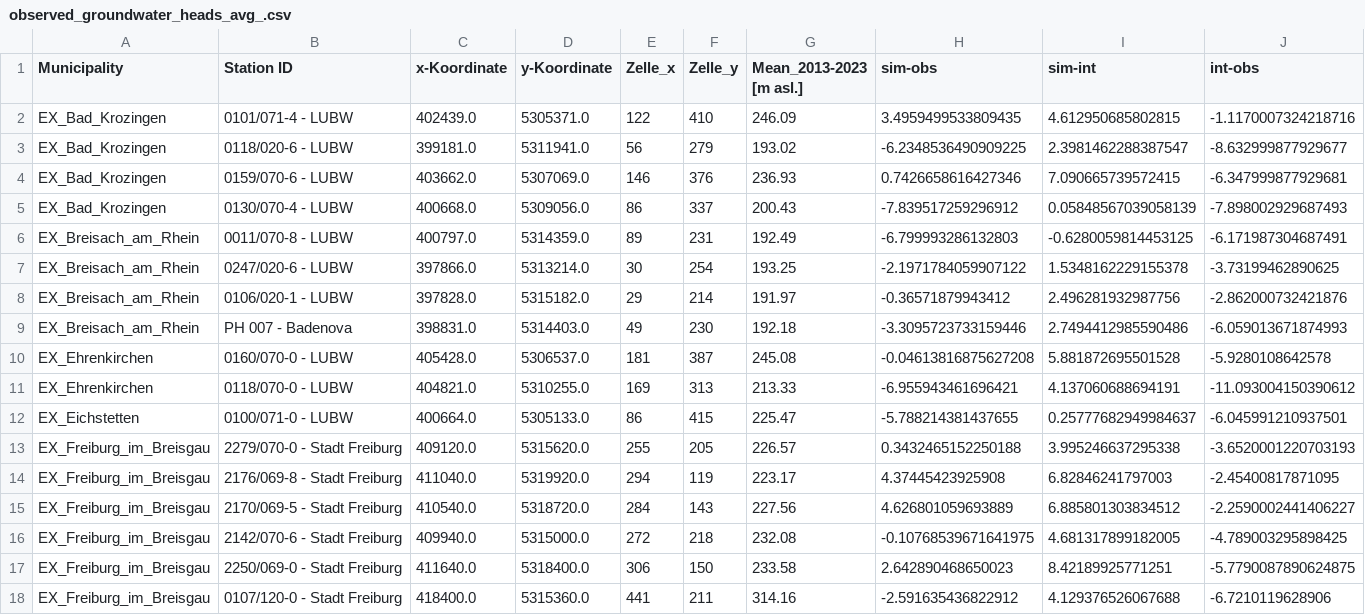
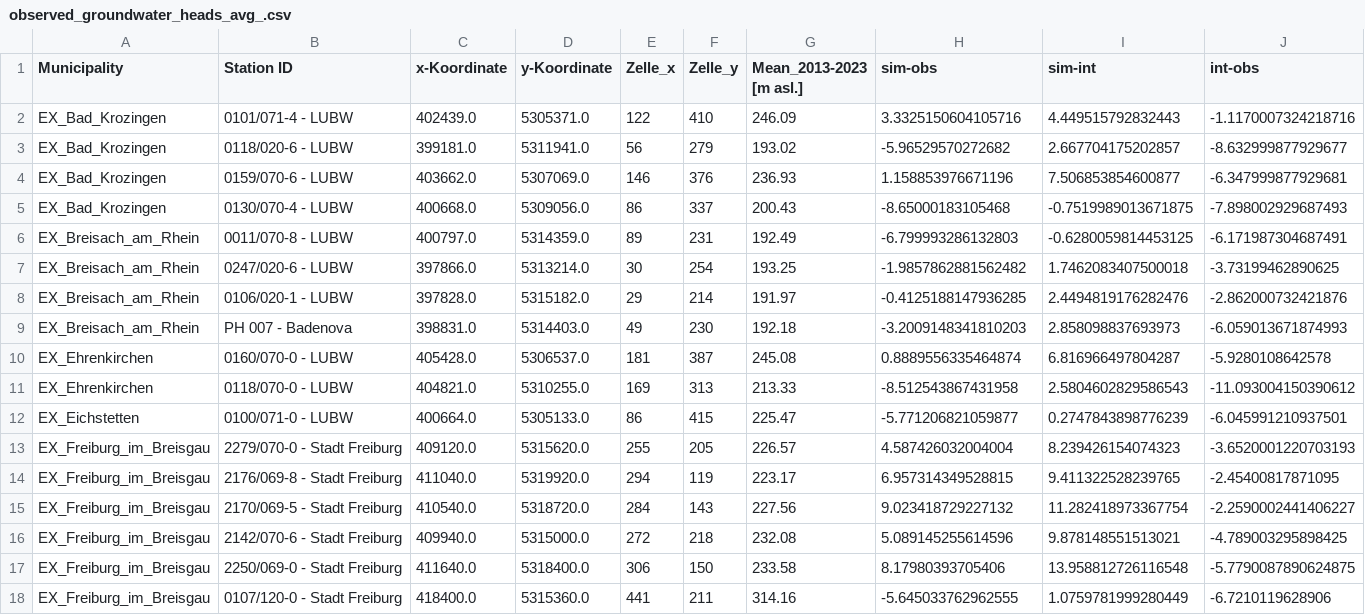
Before and after one commit to Hydrology-IFH/roger-modflow, a CSV file: dreisam_moehlin_neumagen/steady-state/observations/observed_groundwater_heads_avg_.csv, drawn as a sheet; only a part is shown; the diff covers the shown part only.

```diff
--- a/dreisam_moehlin_neumagen/steady-state/observations/observed_groundwater_heads_avg_.csv
+++ b/dreisam_moehlin_neumagen/steady-state/observations/observed_groundwater_heads_avg_.csv
@@ -1,18 +1,18 @@
 Municipality;Station ID;x-Koordinate;y-Koordinate;Zelle_x;Zelle_y;Mean_2013-2023 [m asl.];sim-obs;sim-int;int-obs
-EX_Bad_Krozingen;0101/071-4 - LUBW;402439.0;5305371.0;122;410;246.09;3.4959499533809435;4.612950685802815;-1.1170007324218716
-EX_Bad_Krozingen;0118/020-6 - LUBW;399181.0;5311941.0;56;279;193.02;-6.2348536490909225;2.3981462288387547;-8.632999877929677
-EX_Bad_Krozingen;0159/070-6 - LUBW;403662.0;5307069.0;146;376;236.93;0.7426658616427346;7.090665739572415;-6.347999877929681
-EX_Bad_Krozingen;0130/070-4 - LUBW;400668.0;5309056.0;86;337;200.43;-7.839517259296912;0.05848567039058139;-7.898002929687493
+EX_Bad_Krozingen;0101/071-4 - LUBW;402439.0;5305371.0;122;410;246.09;3.3325150604105716;4.449515792832443;-1.1170007324218716
+EX_Bad_Krozingen;0118/020-6 - LUBW;399181.0;5311941.0;56;279;193.02;-5.96529570272682;2.667704175202857;-8.632999877929677
+EX_Bad_Krozingen;0159/070-6 - LUBW;403662.0;5307069.0;146;376;236.93;1.158853976671196;7.506853854600877;-6.347999877929681
+EX_Bad_Krozingen;0130/070-4 - LUBW;400668.0;5309056.0;86;337;200.43;-8.65000183105468;-0.7519989013671875;-7.898002929687493
 EX_Breisach_am_Rhein;0011/070-8 - LUBW;400797.0;5314359.0;89;231;192.49;-6.799993286132803;-0.6280059814453125;-6.171987304687491
-EX_Breisach_am_Rhein;0247/020-6 - LUBW;397866.0;5313214.0;30;254;193.25;-2.1971784059907122;1.5348162229155378;-3.73199462890625
-EX_Breisach_am_Rhein;0106/020-1 - LUBW;397828.0;5315182.0;29;214;191.97;-0.36571879943412;2.496281932987756;-2.862000732421876
-EX_Breisach_am_Rhein;PH 007 - Badenova;398831.0;5314403.0;49;230;192.18;-3.3095723733159446;2.7494412985590486;-6.059013671874993
-EX_Ehrenkirchen;0160/070-0 - LUBW;405428.0;5306537.0;181;387;245.08;-0.04613816875627208;5.881872695501528;-5.9280108642578
-EX_Ehrenkirchen;0118/070-0 - LUBW;404821.0;5310255.0;169;313;213.33;-6.955943461696421;4.137060688694191;-11.093004150390612
-EX_Eichstetten;0100/071-0 - LUBW;400664.0;5305133.0;86;415;225.47;-5.788214381437655;0.25777682949984637;-6.045991210937501
-EX_Freiburg_im_Breisgau;2279/070-0 - Stadt Freiburg;409120.0;5315620.0;255;205;226.57;0.3432465152250188;3.995246637295338;-3.6520001220703193
-EX_Freiburg_im_Breisgau;2176/069-8 - Stadt Freiburg;411040.0;5319920.0;294;119;223.17;4.37445423925908;6.82846241797003;-2.45400817871095
-EX_Freiburg_im_Breisgau;2170/069-5 - Stadt Freiburg;410540.0;5318720.0;284;143;227.56;4.626801059693889;6.885801303834512;-2.2590002441406227
-EX_Freiburg_im_Breisgau;2142/070-6 - Stadt Freiburg;409940.0;5315000.0;272;218;232.08;-0.10768539671641975;4.681317899182005;-4.789003295898425
-EX_Freiburg_im_Breisgau;2250/069-0 - Stadt Freiburg;411640.0;5318400.0;306;150;233.58;2.642890468650023;8.42189925771251;-5.7790087890624875
-EX_Freiburg_im_Breisgau;0107/120-0 - Stadt Freiburg;418400.0;5315360.0;441;211;314.16;-2.591635436822912;4.129376526067688;-6.7210119628906
+EX_Breisach_am_Rhein;0247/020-6 - LUBW;397866.0;5313214.0;30;254;193.25;-1.9857862881562482;1.7462083407500018;-3.73199462890625
+EX_Breisach_am_Rhein;0106/020-1 - LUBW;397828.0;5315182.0;29;214;191.97;-0.4125188147936285;2.4494819176282476;-2.862000732421876
+EX_Breisach_am_Rhein;PH 007 - Badenova;398831.0;5314403.0;49;230;192.18;-3.2009148341810203;2.858098837693973;-6.059013671874993
+EX_Ehrenkirchen;0160/070-0 - LUBW;405428.0;5306537.0;181;387;245.08;0.8889556335464874;6.816966497804287;-5.9280108642578
+EX_Ehrenkirchen;0118/070-0 - LUBW;404821.0;5310255.0;169;313;213.33;-8.512543867431958;2.5804602829586543;-11.093004150390612
+EX_Eichstetten;0100/071-0 - LUBW;400664.0;5305133.0;86;415;225.47;-5.771206821059877;0.2747843898776239;-6.045991210937501
+EX_Freiburg_im_Breisgau;2279/070-0 - Stadt Freiburg;409120.0;5315620.0;255;205;226.57;4.587426032004004;8.239426154074323;-3.6520001220703193
+EX_Freiburg_im_Breisgau;2176/069-8 - Stadt Freiburg;411040.0;5319920.0;294;119;223.17;6.957314349528815;9.411322528239765;-2.45400817871095
+EX_Freiburg_im_Breisgau;2170/069-5 - Stadt Freiburg;410540.0;5318720.0;284;143;227.56;9.023418729227132;11.282418973367754;-2.2590002441406227
+EX_Freiburg_im_Breisgau;2142/070-6 - Stadt Freiburg;409940.0;5315000.0;272;218;232.08;5.089145255614596;9.878148551513021;-4.789003295898425
+EX_Freiburg_im_Breisgau;2250/069-0 - Stadt Freiburg;411640.0;5318400.0;306;150;233.58;8.17980393705406;13.958812726116548;-5.7790087890624875
+EX_Freiburg_im_Breisgau;0107/120-0 - Stadt Freiburg;418400.0;5315360.0;441;211;314.16;-5.645033762962555;1.0759781999280449;-6.7210119628906
```
Also changed, not shown: 42 edited cells elsewhere in this file, 20 other files.
